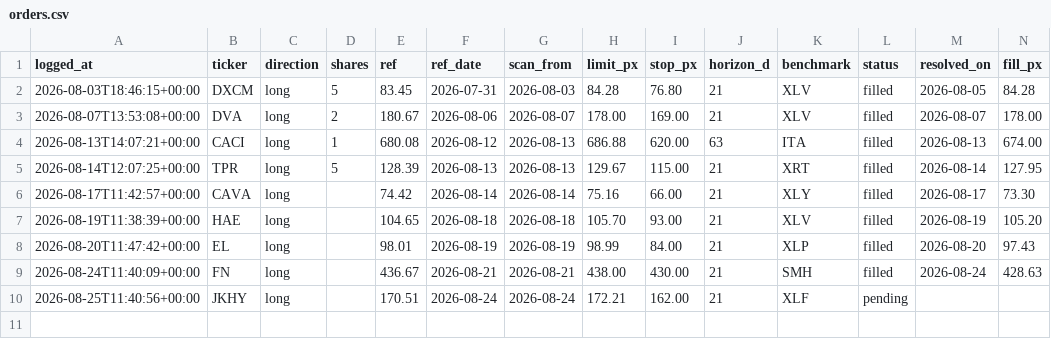
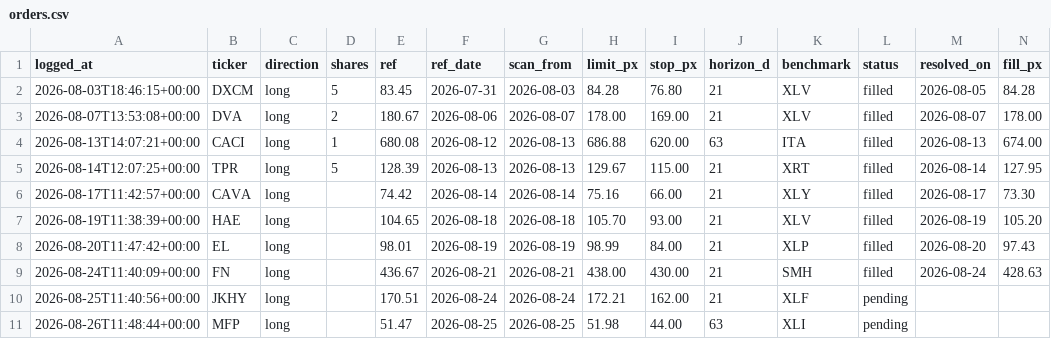
Before and after one commit to guillearria/swing-lab, a CSV file: research/orders.csv, drawn as a sheet; only a part is shown; rows hold the shown columns only; the diff names each change by its address in the sheet, - before the commit and + after, or states it on an @@ line.

```diff
--- a/research/orders.csv
+++ b/research/orders.csv
+row 11: 2026-08-26T11:48:44+00:00 | MFP | long |  | 51.47 | 2026-08-25 | 2026-08-25 | 51.98 | 44.00 | 63 | XLI | pending
```
Also changed, not shown: research/bets_catalogue.csv, 4 other files.
